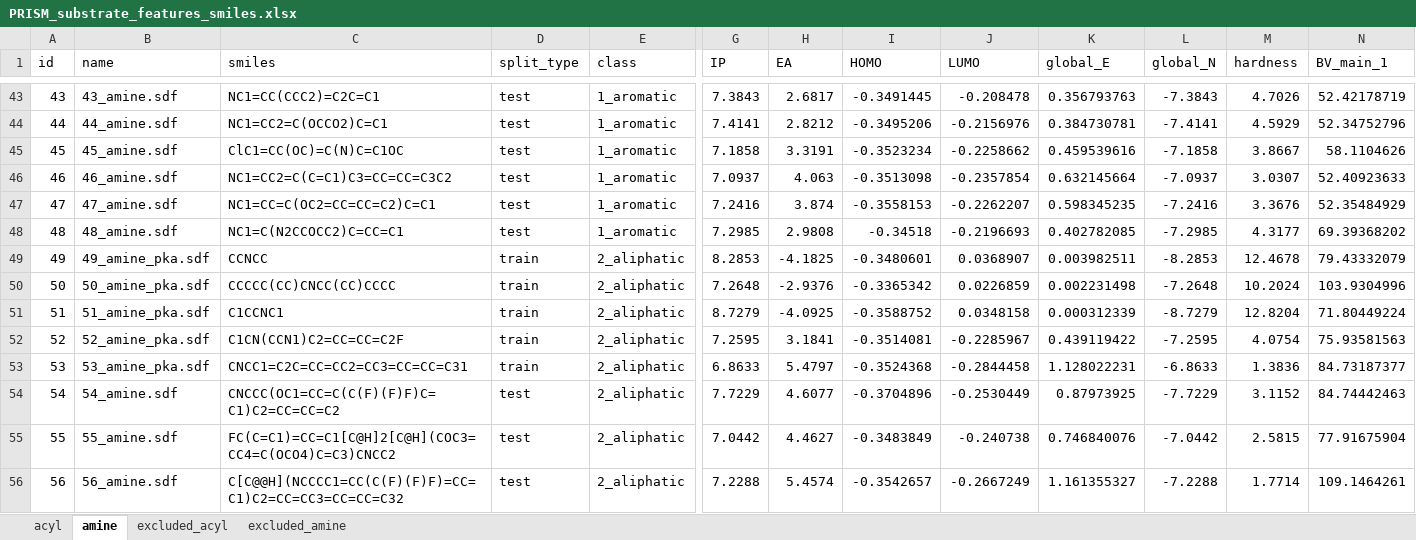
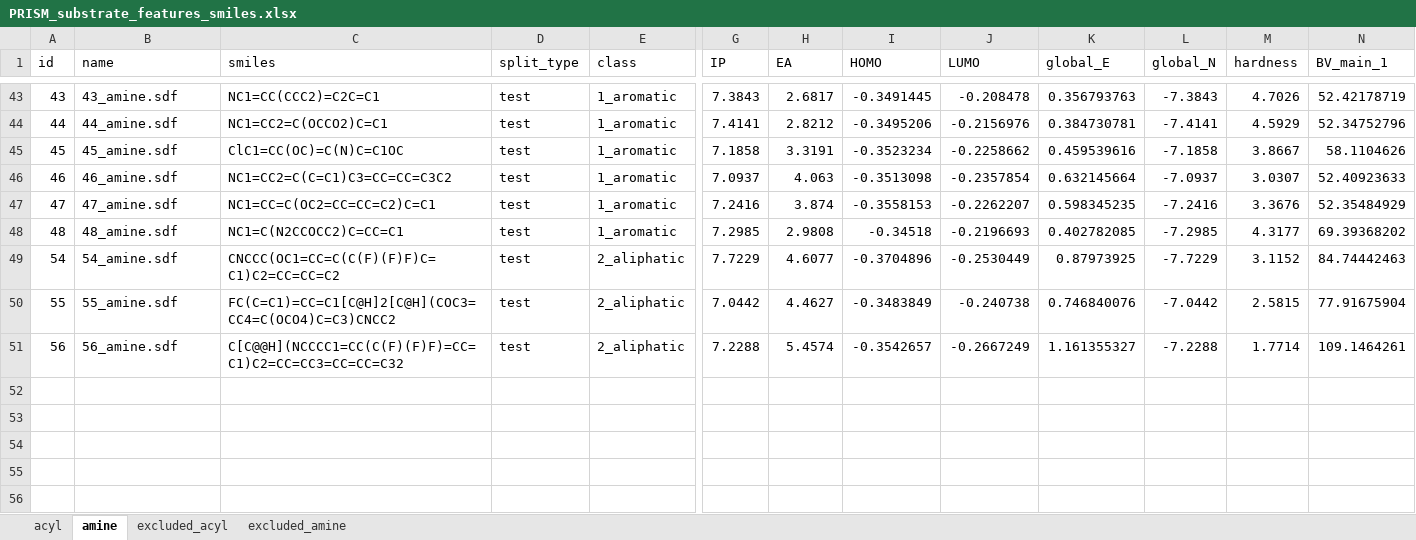
Before and after one commit to gomesgroup/PRISM, an Excel workbook: 3_ml_model/data/datasheets/PRISM_substrate_features_smiles.xlsx, sheet amine, drawn as a sheet; only a part is shown, gaps mark what is left out; values as stored, in another font and other column widths than the file's, no borders; rows hold the shown columns only; the diff names each change by its address in the sheet, - before the commit and + after, or states it on an @@ line.

```diff
--- a/3_ml_model/data/datasheets/PRISM_substrate_features_smiles.xlsx (sheet amine)
+++ b/3_ml_model/data/datasheets/PRISM_substrate_features_smiles.xlsx (sheet amine)
-row 49: 49 | 49_amine_pka.sdf | CCNCC | train | 2_aliphatic | 8.2853 | -4.1825 | -0.3480601 | 0.0368907 | 0.003982511 | -8.2853 | 12.4678 | 79.43332079
-row 50: 50 | 50_amine_pka.sdf | CCCCC(CC)CNCC(CC)CCCC | train | 2_aliphatic | 7.2648 | -2.9376 | -0.3365342 | 0.0226859 | 0.002231498 | -7.2648 | 10.2024 | 103.9304996
-row 51: 51 | 51_amine_pka.sdf | C1CCNC1 | train | 2_aliphatic | 8.7279 | -4.0925 | -0.3588752 | 0.0348158 | 0.000312339 | -8.7279 | 12.8204 | 71.80449224
-row 52: 52 | 52_amine_pka.sdf | C1CN(CCN1)C2=CC=CC=C2F | train | 2_aliphatic | 7.2595 | 3.1841 | -0.3514081 | -0.2285967 | 0.439119422 | -7.2595 | 4.0754 | 75.93581563
-row 53: 53 | 53_amine_pka.sdf | CNCC1=C2C=CC=CC2=CC3=CC=CC=C31 | train | 2_aliphatic | 6.8633 | 5.4797 | -0.3524368 | -0.2844458 | 1.128022231 | -6.8633 | 1.3836 | 84.73187377
```
Also changed, not shown: 3_ml_model/data/datasheets/PRISM_substrate_features.xlsx, 3_ml_model/data/datasheets/PRISM_substrate_scope.xlsx, 8 other files.
